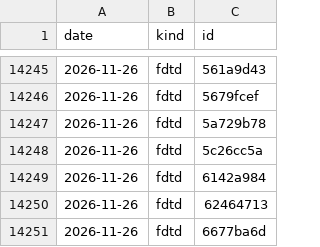
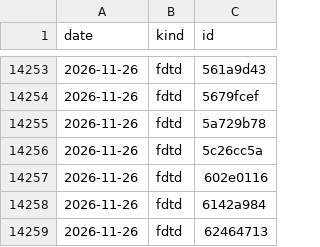
Before and after one commit to yjinyoo/yjinyoo.github.io, a CSV file: assets/data/simulation_runs.csv, drawn as a sheet; only a part is shown, gaps mark what is left out; the shorter side is filled out with more unchanged rows; the diff covers the shown part only.

```diff
--- a/assets/data/simulation_runs.csv
+++ b/assets/data/simulation_runs.csv
@@ -14248,2 +14256,3 @@ date,kind,id
 2026-11-26,fdtd,5c26cc5a
+2026-11-26,fdtd,602e0116
 2026-11-26,fdtd,6142a984
```
Also changed, not shown: 20 added rows elsewhere in this file, 3 other files.
